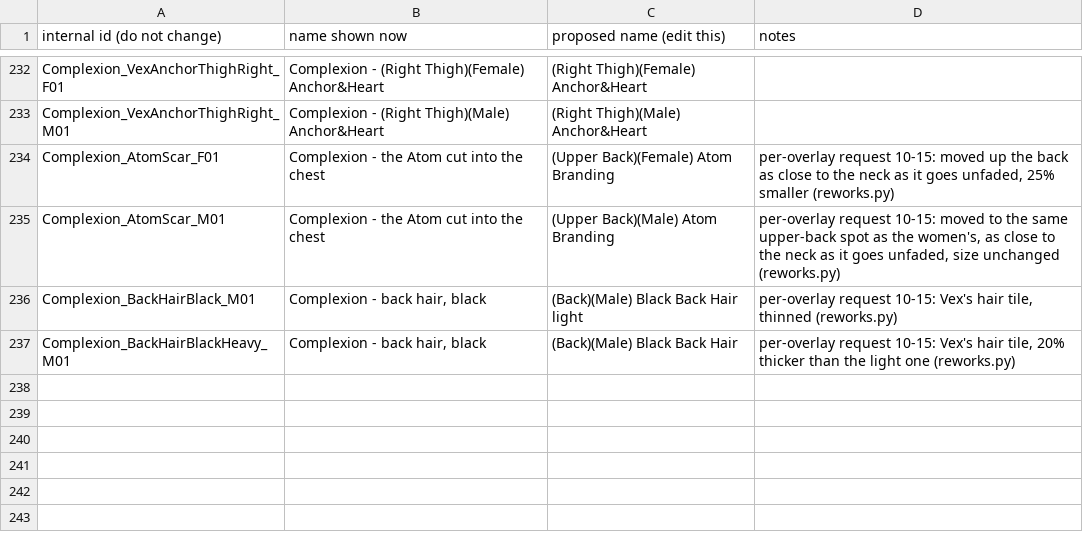
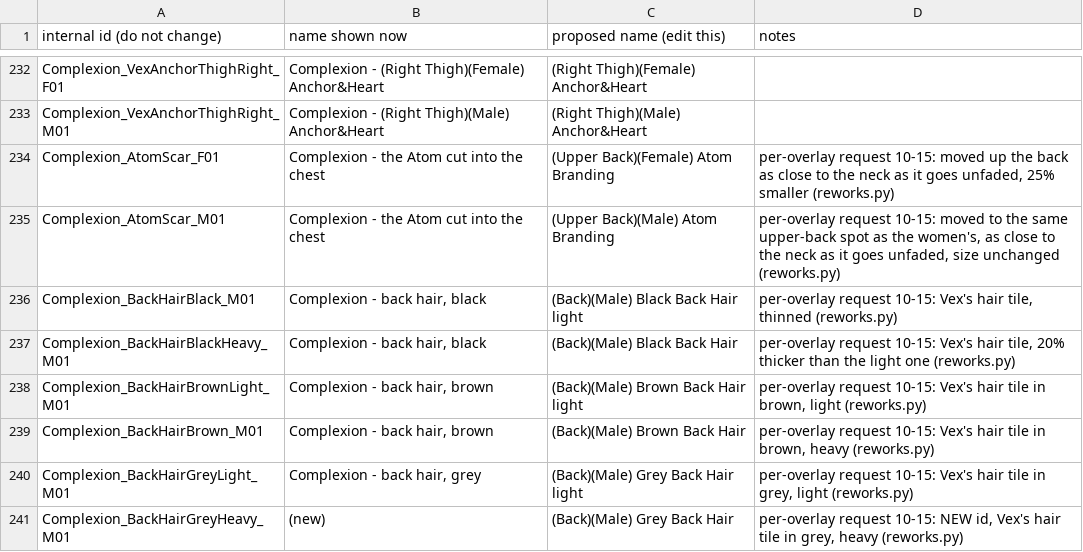
Before and after one commit to ReidenXerx/fo4-complexion, a CSV file: tools/paint/art/contrib/vex_names.csv, drawn as a sheet; only a part is shown, gaps mark what is left out; the diff names each change by its address in the sheet, - before the commit and + after, or states it on an @@ line.

```diff
--- a/tools/paint/art/contrib/vex_names.csv
+++ b/tools/paint/art/contrib/vex_names.csv
+row 238: Complexion_BackHairBrownLight_M01 | Complexion - back hair, brown | (Back)(Male) Brown Back Hair light | per-overlay request 10-15: Vex's hair tile in brown, light (reworks.py)
+row 239: Complexion_BackHairBrown_M01 | Complexion - back hair, brown | (Back)(Male) Brown Back Hair | per-overlay request 10-15: Vex's hair tile in brown, heavy (reworks.py)
+row 240: Complexion_BackHairGreyLight_M01 | Complexion - back hair, grey | (Back)(Male) Grey Back Hair light | per-overlay request 10-15: Vex's hair tile in grey, light (reworks.py)
+row 241: Complexion_BackHairGreyHeavy_M01 | (new) | (Back)(Male) Grey Back Hair | per-overlay request 10-15: NEW id, Vex's hair tile in grey, heavy (reworks.py)
```
